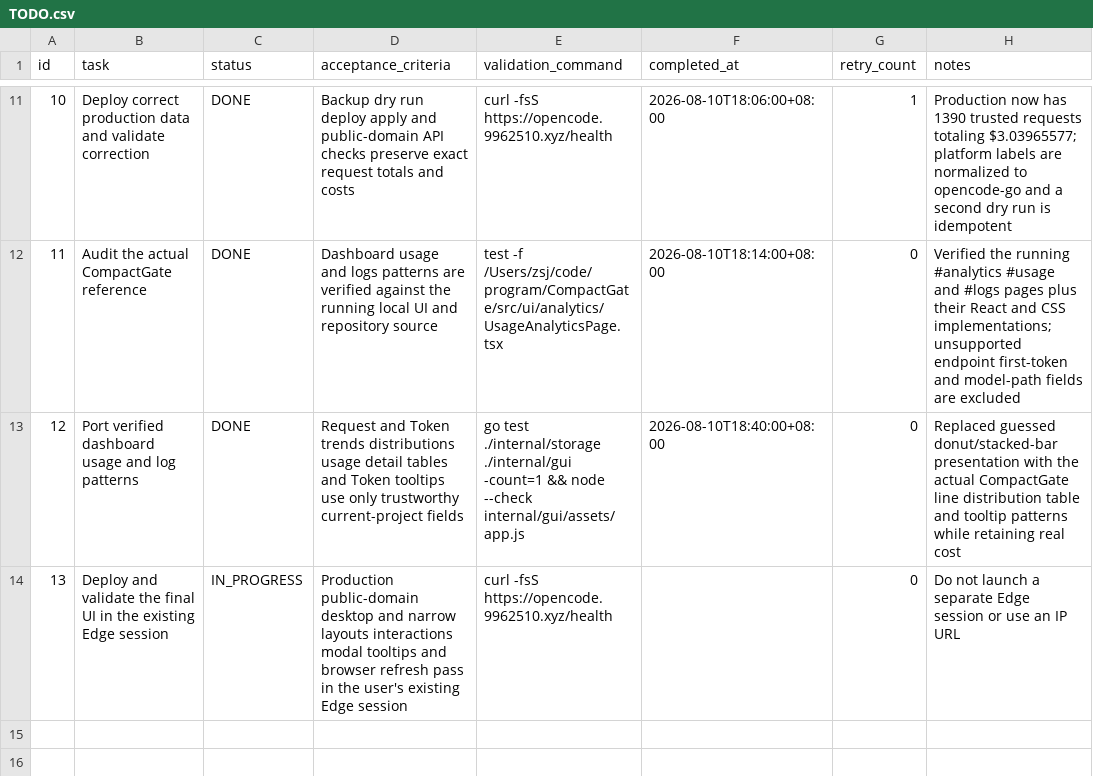
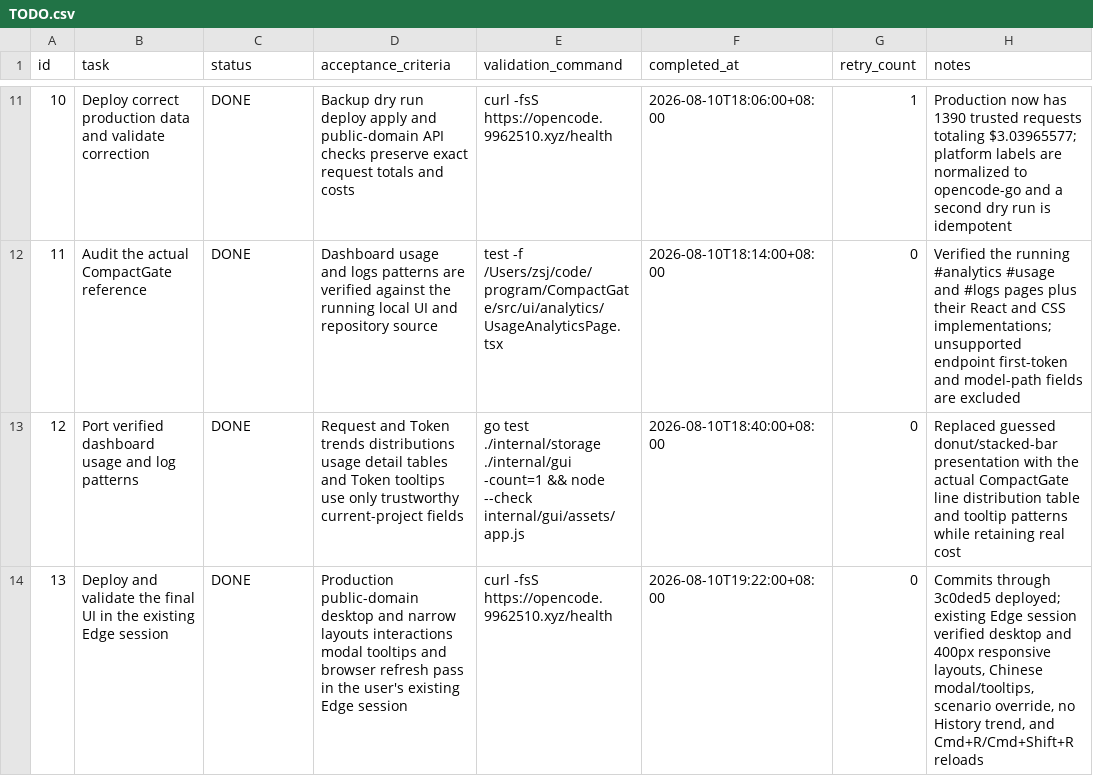
Before and after one commit to goodnightzsj/oc-go-cc, a CSV file: .codex-tasks/20260808-finish-claude-work/tasks/sub2api-parity/TODO.csv, drawn as a sheet; only a part is shown, gaps mark what is left out.

Commit message:
docs(tasks): complete CompactGate parity release

```diff
--- a/.codex-tasks/20260808-finish-claude-work/tasks/sub2api-parity/TODO.csv
+++ b/.codex-tasks/20260808-finish-claude-work/tasks/sub2api-parity/TODO.csv
@@ -13,2 +13,2 @@ id,task,status,acceptance_criteria,validation_command,completed_at,retry_count,n
 12,Port verified dashboard usage and log patterns,DONE,"Request and Token trends distributions usage detail tables and Token tooltips use only trustworthy current-project fields","go test ./internal/storage ./internal/gui -count=1 && node --check internal/gui/assets/app.js",2026-08-10T18:40:00+08:00,0,"Replaced guessed donut/stacked-bar presentation with the actual CompactGate line distribution table and tooltip patterns while retaining real cost"
-13,Deploy and validate the final UI in the existing Edge session,IN_PROGRESS,"Production public-domain desktop and narrow layouts interactions modal tooltips and browser refresh pass in the user's existing Edge session","curl -fsS https://opencode.9962510.xyz/health",,0,"Do not launch a separate Edge session or use an IP URL"
+13,Deploy and validate the final UI in the existing Edge session,DONE,"Production public-domain desktop and narrow layouts interactions modal tooltips and browser refresh pass in the user's existing Edge session","curl -fsS https://opencode.9962510.xyz/health",2026-08-10T19:22:00+08:00,0,"Commits through 3c0ded5 deployed; existing Edge session verified desktop and 400px responsive layouts, Chinese modal/tooltips, scenario override, no History trend, and Cmd+R/Cmd+Shift+R reloads"
```
Also changed, not shown: .codex-tasks/20260808-finish-claude-work/SUBTASKS.csv, 2 other files.
